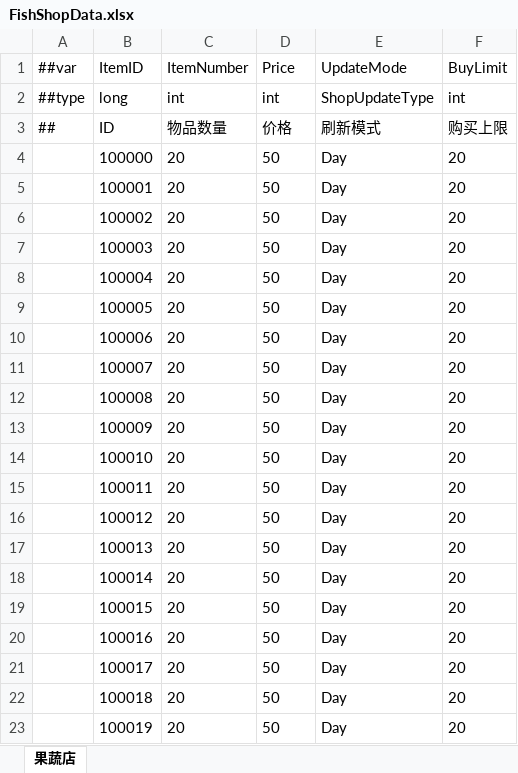
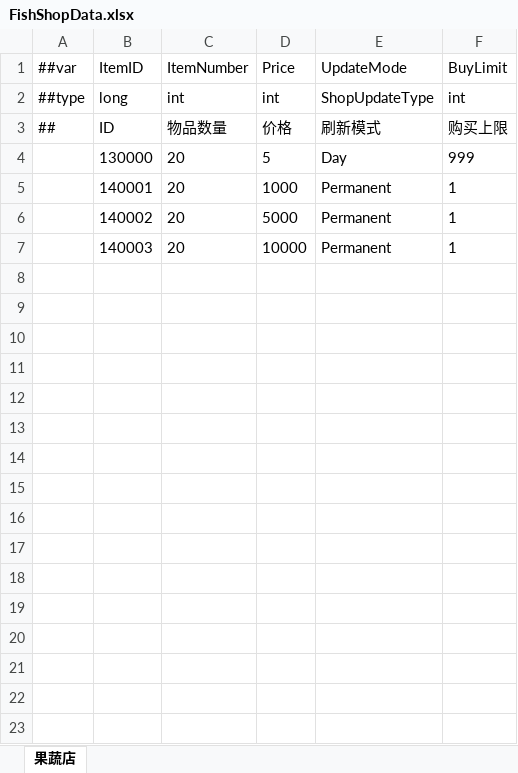
Before and after one commit to XiaoYuName/HD-2D, an Excel workbook: ExcelTool/LubanTools/DataTables/Datas/FishShopData.xlsx, sheet 果蔬店, drawn as a sheet; values as stored, in another font and other column widths than the file's, no borders; removed rows and columns are numbered as before the commit, all else as after; the diff names each change by its address in the sheet, - before the commit and + after, or states it on an @@ line.

```diff
--- a/ExcelTool/LubanTools/DataTables/Datas/FishShopData.xlsx (sheet 果蔬店)
+++ b/ExcelTool/LubanTools/DataTables/Datas/FishShopData.xlsx (sheet 果蔬店)
-row 4:  | 100000 | 20 | 50 | Day | 20
-row 5:  | 100001 | 20 | 50 | Day | 20
-row 6:  | 100002 | 20 | 50 | Day | 20
-row 7:  | 100003 | 20 | 50 | Day | 20
-row 8:  | 100004 | 20 | 50 | Day | 20
-row 9:  | 100005 | 20 | 50 | Day | 20
-row 10:  | 100006 | 20 | 50 | Day | 20
-row 11:  | 100007 | 20 | 50 | Day | 20
-row 12:  | 100008 | 20 | 50 | Day | 20
-row 13:  | 100009 | 20 | 50 | Day | 20
-row 14:  | 100010 | 20 | 50 | Day | 20
-row 15:  | 100011 | 20 | 50 | Day | 20
-row 16:  | 100012 | 20 | 50 | Day | 20
-row 17:  | 100013 | 20 | 50 | Day | 20
-row 18:  | 100014 | 20 | 50 | Day | 20
-row 19:  | 100015 | 20 | 50 | Day | 20
-row 20:  | 100016 | 20 | 50 | Day | 20
-row 21:  | 100017 | 20 | 50 | Day | 20
-row 22:  | 100018 | 20 | 50 | Day | 20
-row 23:  | 100019 | 20 | 50 | Day | 20
+row 4:  | 130000 | 20 | 5 | Day | 999
+row 5:  | 140001 | 20 | 1000 | Permanent | 1
+row 6:  | 140002 | 20 | 5000 | Permanent | 1
+row 7:  | 140003 | 20 | 10000 | Permanent | 1
```
Also changed, not shown: ExcelTool/LubanTools/DataTables/Datas/ItemData.xlsx, 7 other files.
